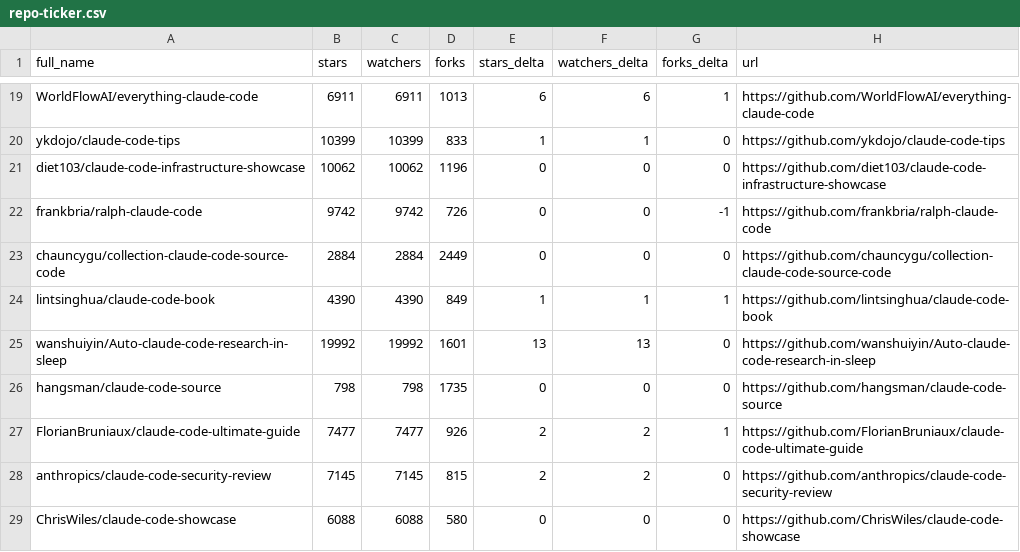
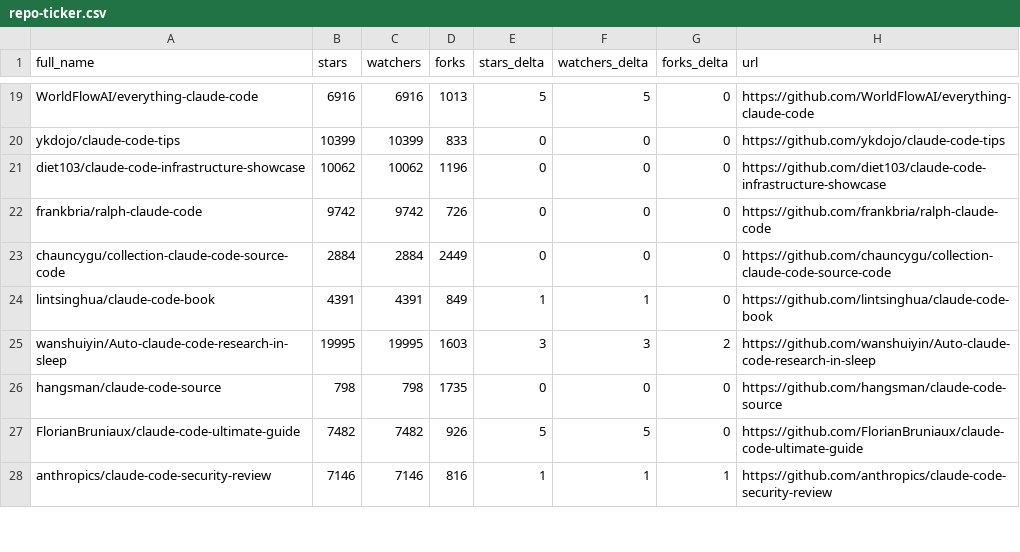
Before and after one commit to regodazr/awesome-claude-code, a CSV file: data/repo-ticker.csv, drawn as a sheet; only a part is shown, gaps mark what is left out; removed rows and columns are numbered as before the commit, all else as after; the diff covers the shown part only; the diff names each change by its address in the sheet, - before the commit and + after, or states it on an @@ line.

```diff
--- a/data/repo-ticker.csv
+++ b/data/repo-ticker.csv
-B19 (stars): 6911
+B19 (stars): 6916
-C19 (watchers): 6911
+C19 (watchers): 6916
-E19 (stars_delta): 6
+E19 (stars_delta): 5
-F19 (watchers_delta): 6
+F19 (watchers_delta): 5
-G19 (forks_delta): 1
+G19 (forks_delta): 0
-E20 (stars_delta): 1
+E20 (stars_delta): 0
-F20 (watchers_delta): 1
+F20 (watchers_delta): 0
-G22 (forks_delta): -1
+G22 (forks_delta): 0
-B24 (stars): 4390
+B24 (stars): 4391
-C24 (watchers): 4390
+C24 (watchers): 4391
-G24 (forks_delta): 1
+G24 (forks_delta): 0
-B25 (stars): 19992
+B25 (stars): 19995
-C25 (watchers): 19992
+C25 (watchers): 19995
-D25 (forks): 1601
+D25 (forks): 1603
-E25 (stars_delta): 13
+E25 (stars_delta): 3
-F25 (watchers_delta): 13
+F25 (watchers_delta): 3
-G25 (forks_delta): 0
+G25 (forks_delta): 2
-B27 (stars): 7477
+B27 (stars): 7482
-C27 (watchers): 7477
+C27 (watchers): 7482
-E27 (stars_delta): 2
+E27 (stars_delta): 5
-F27 (watchers_delta): 2
+F27 (watchers_delta): 5
-G27 (forks_delta): 1
+G27 (forks_delta): 0
-B28 (stars): 7145
+B28 (stars): 7146
-C28 (watchers): 7145
+C28 (watchers): 7146
-D28 (forks): 815
+D28 (forks): 816
-E28 (stars_delta): 2
+E28 (stars_delta): 1
-F28 (watchers_delta): 2
+F28 (watchers_delta): 1
-G28 (forks_delta): 0
+G28 (forks_delta): 1
-row 29: ChrisWiles/claude-code-showcase | 6088 | 6088 | 580 | 0 | 0 | 0 | https://github.com/ChrisWiles/claude-code-showcase
```
Also changed, not shown: 1 added row, 4 moved rows and 121 edited cells elsewhere in this file, 2 other files.
